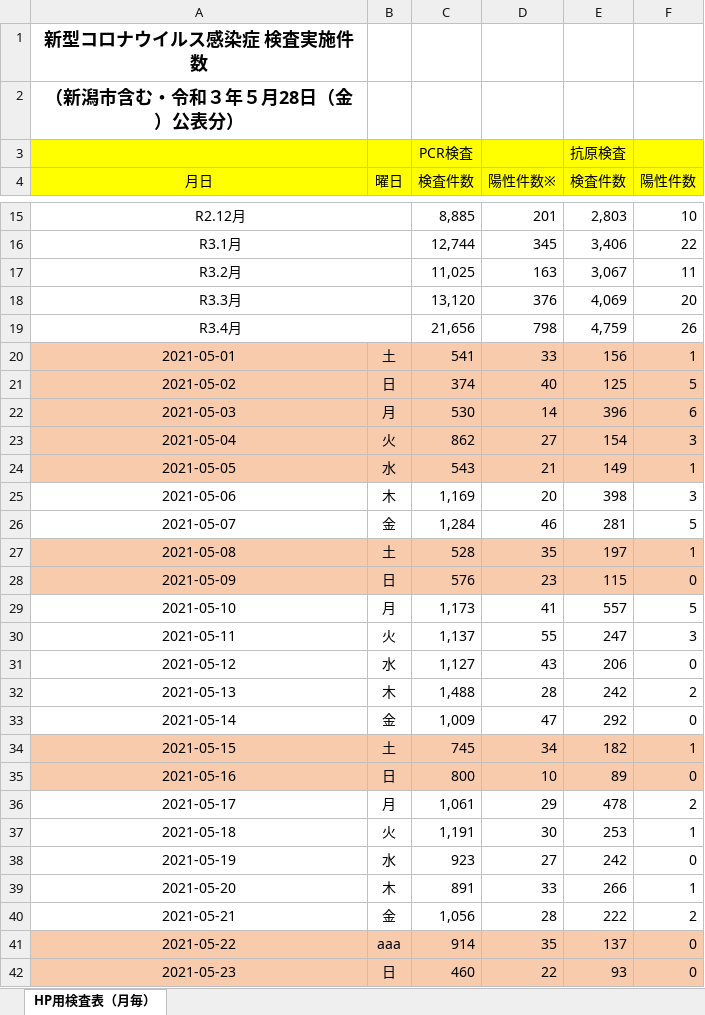
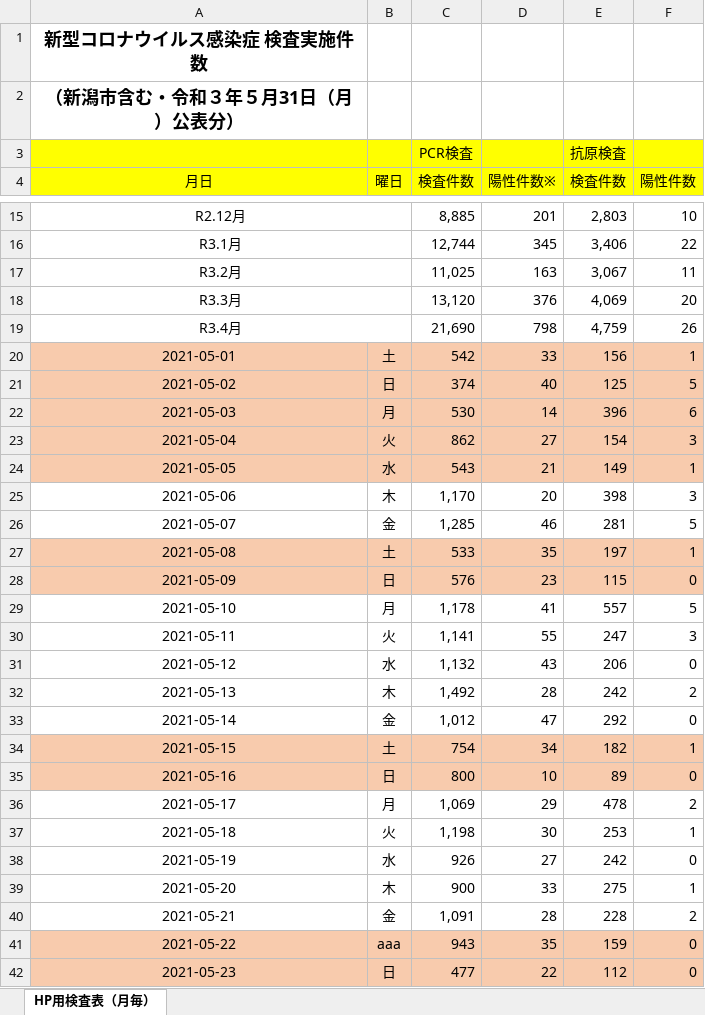
Before and after one commit to CodeForNiigata/covid19-data-niigata, an Excel workbook: dist/xlsx/150002_niigata_covid19_test.xlsx, sheet HP用検査表（月毎）, drawn as a sheet; only a part is shown, gaps mark what is left out; values as stored, in another font and other column widths than the file's, no borders; the diff covers the shown part only; the diff names each change by its address in the sheet, - before the commit and + after, or states it on an @@ line.

```diff
--- a/dist/xlsx/150002_niigata_covid19_test.xlsx (sheet HP用検査表（月毎）)
+++ b/dist/xlsx/150002_niigata_covid19_test.xlsx (sheet HP用検査表（月毎）)
-A2 (月日): （新潟市含む・令和３年５月28日（金）公表分）
+A2 (月日): （新潟市含む・令和３年５月31日（月）公表分）
-C19 (検査件数): 21,656
+C19 (検査件数): 21,690
-C20 (検査件数): 541
+C20 (検査件数): 542
-C25 (検査件数): 1,169
+C25 (検査件数): 1,170
-C26 (検査件数): 1,284
+C26 (検査件数): 1,285
-C27 (検査件数): 528
+C27 (検査件数): 533
-C29 (検査件数): 1,173
+C29 (検査件数): 1,178
-C30 (検査件数): 1,137
+C30 (検査件数): 1,141
-C31 (検査件数): 1,127
+C31 (検査件数): 1,132
-C32 (検査件数): 1,488
+C32 (検査件数): 1,492
-C33 (検査件数): 1,009
+C33 (検査件数): 1,012
-C34 (検査件数): 745
+C34 (検査件数): 754
-C36 (検査件数): 1,061
+C36 (検査件数): 1,069
-C37 (検査件数): 1,191
+C37 (検査件数): 1,198
-C38 (検査件数): 923
+C38 (検査件数): 926
-C39 (検査件数): 891
+C39 (検査件数): 900
-E39 (検査件数): 266
+E39 (検査件数): 275
-C40 (検査件数): 1,056
+C40 (検査件数): 1,091
-E40 (検査件数): 222
+E40 (検査件数): 228
-C41 (検査件数): 914
+C41 (検査件数): 943
-E41 (検査件数): 137
+E41 (検査件数): 159
-C42 (検査件数): 460
+C42 (検査件数): 477
-E42 (検査件数): 93
+E42 (検査件数): 112
```
Also changed, not shown: 3 added rows and 17 edited cells elsewhere in this sheet, 10 other files.
